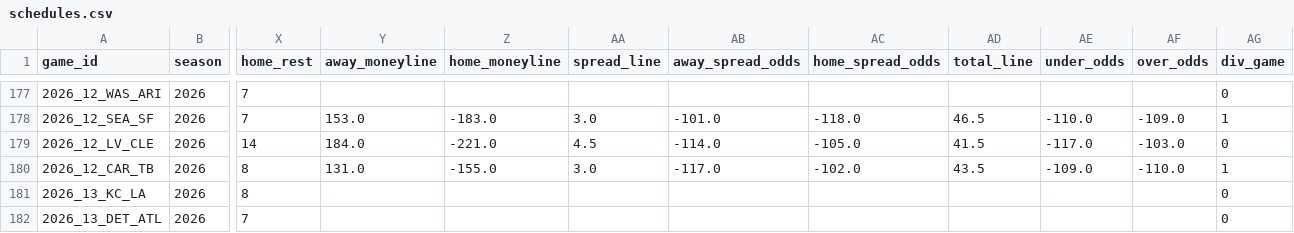
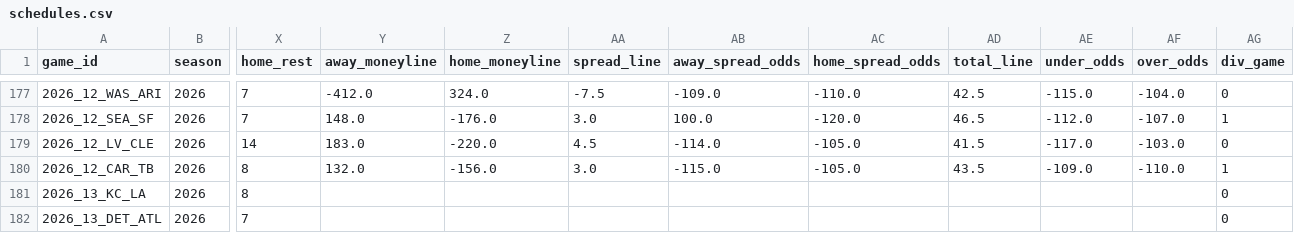
Before and after one commit to turernt/nfl-ai-predictor, a CSV file: data/schedules.csv, drawn as a sheet; only a part is shown, gaps mark what is left out; the diff covers the shown part only; the diff names each change by its address in the sheet, - before the commit and + after, or states it on an @@ line.

```diff
--- a/data/schedules.csv
+++ b/data/schedules.csv
-Y177 (away_moneyline): (empty)
+Y177 (away_moneyline): -412.0
-Z177 (home_moneyline): (empty)
+Z177 (home_moneyline): 324.0
-AA177 (spread_line): (empty)
+AA177 (spread_line): -7.5
-AB177 (away_spread_odds): (empty)
+AB177 (away_spread_odds): -109.0
-AC177 (home_spread_odds): (empty)
+AC177 (home_spread_odds): -110.0
-AD177 (total_line): (empty)
+AD177 (total_line): 42.5
-AE177 (under_odds): (empty)
+AE177 (under_odds): -115.0
-AF177 (over_odds): (empty)
+AF177 (over_odds): -104.0
-Y178 (away_moneyline): 153.0
+Y178 (away_moneyline): 148.0
-Z178 (home_moneyline): -183.0
+Z178 (home_moneyline): -176.0
-AB178 (away_spread_odds): -101.0
+AB178 (away_spread_odds): 100.0
-AC178 (home_spread_odds): -118.0
+AC178 (home_spread_odds): -120.0
-AE178 (under_odds): -110.0
+AE178 (under_odds): -112.0
-AF178 (over_odds): -109.0
+AF178 (over_odds): -107.0
-Y179 (away_moneyline): 184.0
+Y179 (away_moneyline): 183.0
-Z179 (home_moneyline): -221.0
+Z179 (home_moneyline): -220.0
-Y180 (away_moneyline): 131.0
+Y180 (away_moneyline): 132.0
-Z180 (home_moneyline): -155.0
+Z180 (home_moneyline): -156.0
-AB180 (away_spread_odds): -117.0
+AB180 (away_spread_odds): -115.0
-AC180 (home_spread_odds): -102.0
+AC180 (home_spread_odds): -105.0
```
Also changed, not shown: 50 edited cells elsewhere in this file, data/team_elos.csv, 9 other files.
